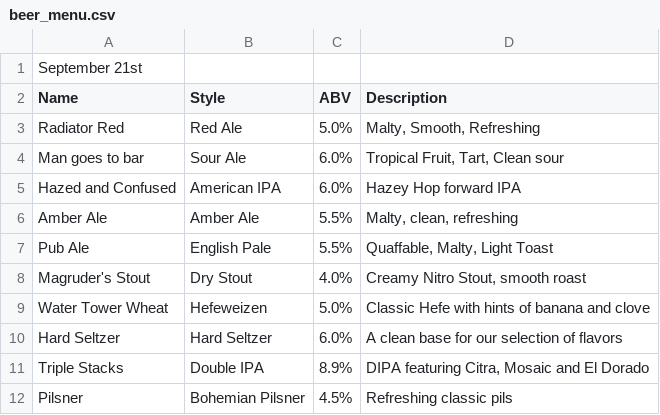
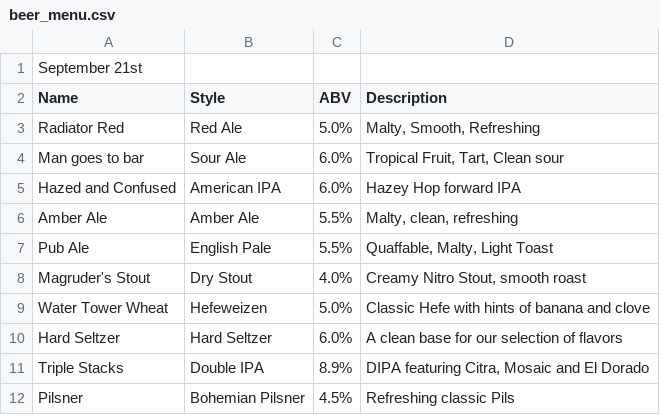
Before and after one commit to AllPilsnersRLagers/hugo_mvph, a CSV file: assets/beer_menus/beer_menu.csv, drawn as a sheet.

Commit message:
updated beer_menu.csv

```diff
--- a/assets/beer_menus/beer_menu.csv
+++ b/assets/beer_menus/beer_menu.csv
@@ -11,2 +11,2 @@ Hard Seltzer,Hard Seltzer,6.0%,A clean base for our selection of flavors
 Triple Stacks,Double IPA,8.9%,"DIPA featuring Citra, Mosaic and El Dorado"
-Pilsner,Bohemian Pilsner,4.5%,Refreshing classic pils
+Pilsner,Bohemian Pilsner,4.5%,Refreshing classic Pils
```
